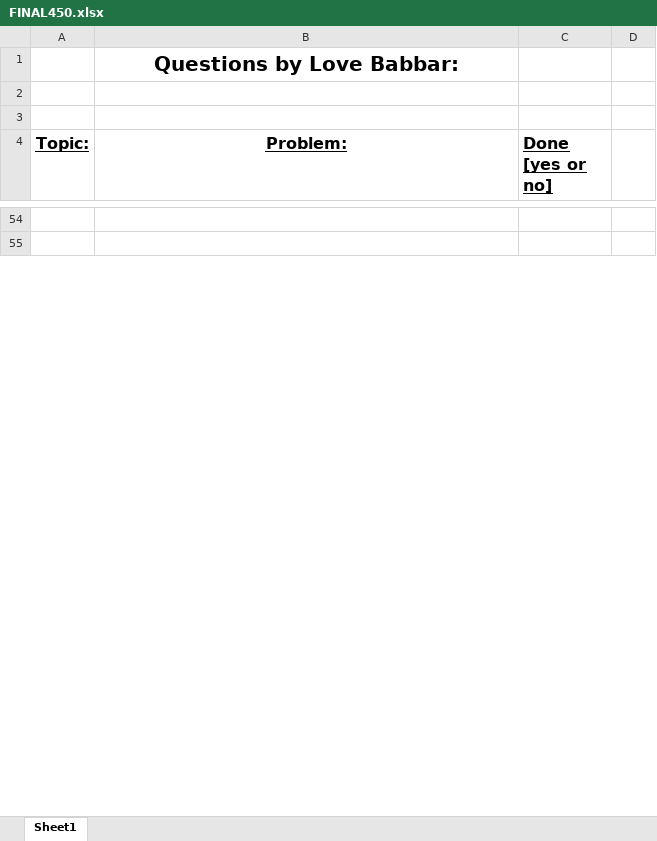
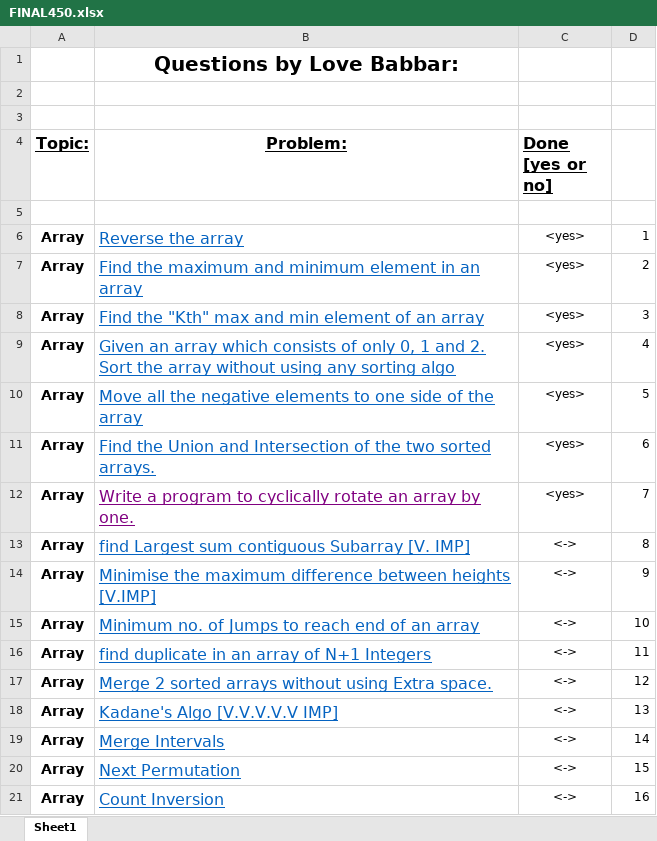
Before and after one commit to skshamagarwal/LoveBabbar450, an Excel workbook: FINAL450.xlsx, sheet Sheet1, drawn as a sheet; only a part is shown, gaps mark what is left out; values as stored, in another font and other column widths than the file's, no borders; addresses are those after the commit; the diff covers the shown part only; the diff names each change by its address in the sheet, - before the commit and + after, or states it on an @@ line.

```diff
--- a/FINAL450.xlsx (sheet Sheet1)
+++ b/FINAL450.xlsx (sheet Sheet1)
-row 6: (empty)
+row 6: Array | Reverse the array | <yes> | 1
+row 7: Array | Find the maximum and minimum element in an array | <yes> | 2
+row 8: Array | Find the "Kth" max and min element of an array | <yes> | 3
+row 9: Array | Given an array which consists of only 0, 1 and 2. Sort the array without using any sorting algo | <yes> | 4
+row 10: Array | Move all the negative elements to one side of the array | <yes> | 5
+row 11: Array | Find the Union and Intersection of the two sorted arrays. | <yes> | 6
+row 12: Array | Write a program to cyclically rotate an array by one. | <yes> | 7
+row 13: Array | find Largest sum contiguous Subarray [V. IMP] | <-> | 8
+row 14: Array | Minimise the maximum difference between heights [V.IMP] | <-> | 9
+row 15: Array | Minimum no. of Jumps to reach end of an array | <-> | 10
+row 16: Array | find duplicate in an array of N+1 Integers | <-> | 11
+row 17: Array | Merge 2 sorted arrays without using Extra space. | <-> | 12
+row 18: Array | Kadane's Algo [V.V.V.V.V IMP] | <-> | 13
+row 19: Array | Merge Intervals | <-> | 14
+row 20: Array | Next Permutation | <-> | 15
+row 21: Array | Count Inversion | <-> | 16
```
Also changed, not shown: 34 added rows, 49 removed rows and 426 edited cells elsewhere in this sheet, 1 other file.
